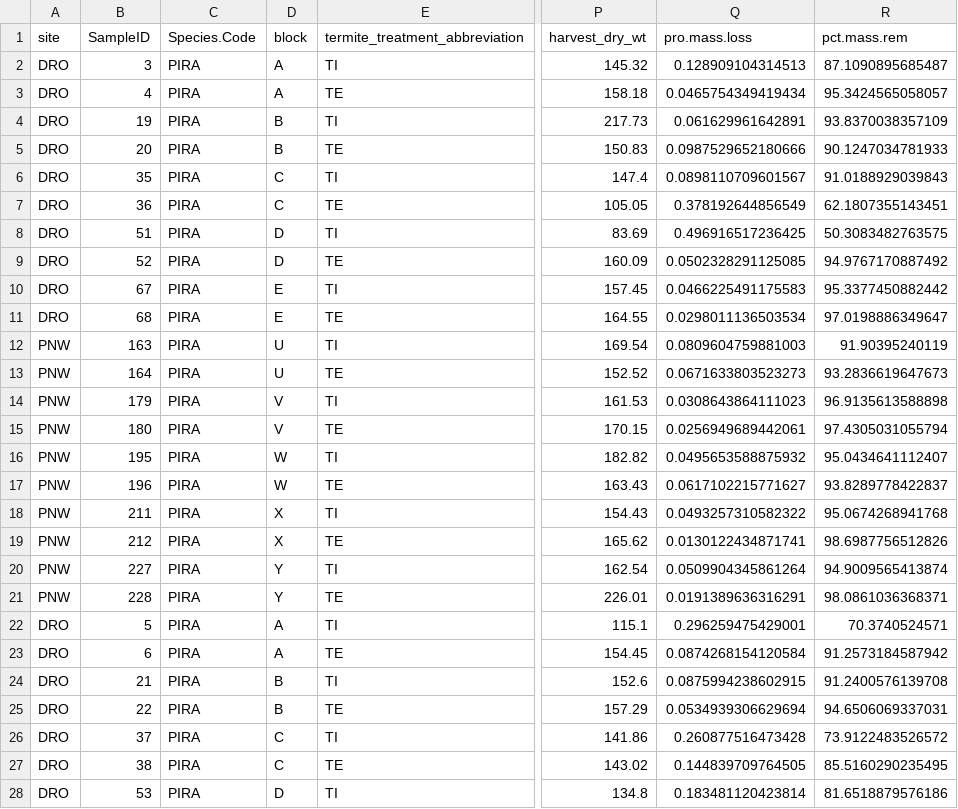
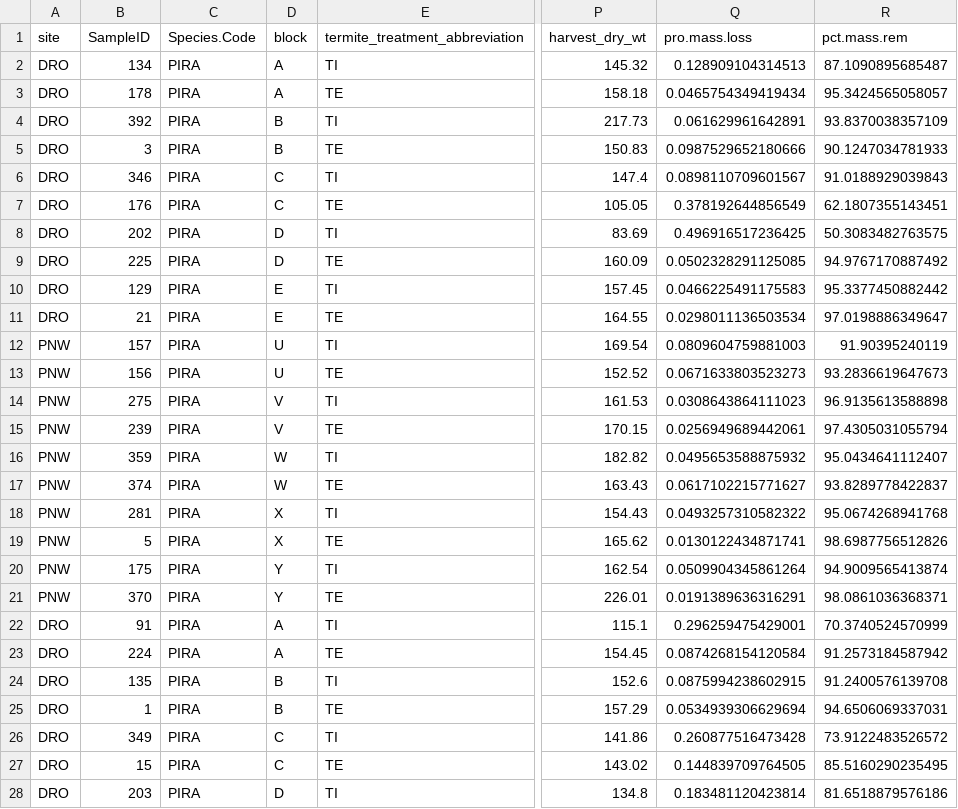
Before and after one commit to Zanne-Lab/WTF-Native-Wood, a CSV file: Pines_processed.csv, drawn as a sheet; only a part is shown, gaps mark what is left out; the diff covers the shown part only; the diff names each change by its address in the sheet, - before the commit and + after, or states it on an @@ line.

Commit message:
Update pine data processing with correct SampleID

```diff
--- a/Pines_processed.csv
+++ b/Pines_processed.csv
-B2 (SampleID): 3
+B2 (SampleID): 134
-B3 (SampleID): 4
+B3 (SampleID): 178
-B4 (SampleID): 19
+B4 (SampleID): 392
-B5 (SampleID): 20
+B5 (SampleID): 3
-B6 (SampleID): 35
+B6 (SampleID): 346
-B7 (SampleID): 36
+B7 (SampleID): 176
-B8 (SampleID): 51
+B8 (SampleID): 202
-B9 (SampleID): 52
+B9 (SampleID): 225
-B10 (SampleID): 67
+B10 (SampleID): 129
-B11 (SampleID): 68
+B11 (SampleID): 21
-B12 (SampleID): 163
+B12 (SampleID): 157
-B13 (SampleID): 164
+B13 (SampleID): 156
-B14 (SampleID): 179
+B14 (SampleID): 275
-B15 (SampleID): 180
+B15 (SampleID): 239
-B16 (SampleID): 195
+B16 (SampleID): 359
-B17 (SampleID): 196
+B17 (SampleID): 374
-B18 (SampleID): 211
+B18 (SampleID): 281
-B19 (SampleID): 212
+B19 (SampleID): 5
-B20 (SampleID): 227
+B20 (SampleID): 175
-B21 (SampleID): 228
+B21 (SampleID): 370
-B22 (SampleID): 5
+B22 (SampleID): 91
-R22 (pct.mass.rem): 70.3740524571
+R22 (pct.mass.rem): 70.3740524570999
-B23 (SampleID): 6
+B23 (SampleID): 224
-B24 (SampleID): 21
+B24 (SampleID): 135
-B25 (SampleID): 22
+B25 (SampleID): 1
-B26 (SampleID): 37
+B26 (SampleID): 349
-B27 (SampleID): 38
+B27 (SampleID): 15
-B28 (SampleID): 53
+B28 (SampleID): 203
```
Also changed, not shown: 94 edited cells elsewhere in this file, 1 other file.
